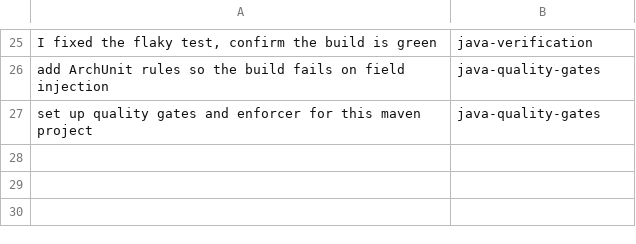
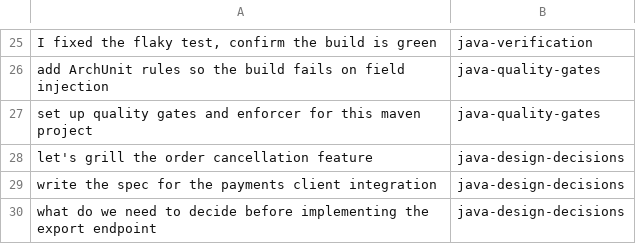
Before and after one commit to forbxpg/forbxpg-java-best-practices-skill, a TSV file: evals/routing.tsv, drawn as a sheet; only a part is shown, gaps mark what is left out.

```diff
--- a/evals/routing.tsv
+++ b/evals/routing.tsv
@@ -27 +27,4 @@ add ArchUnit rules so the build fails on field injection	java-quality-gates
 set up quality gates and enforcer for this maven project	java-quality-gates
+let's grill the order cancellation feature	java-design-decisions
+write the spec for the payments client integration	java-design-decisions
+what do we need to decide before implementing the export endpoint	java-design-decisions
```
Also changed, not shown: 3 other files.
